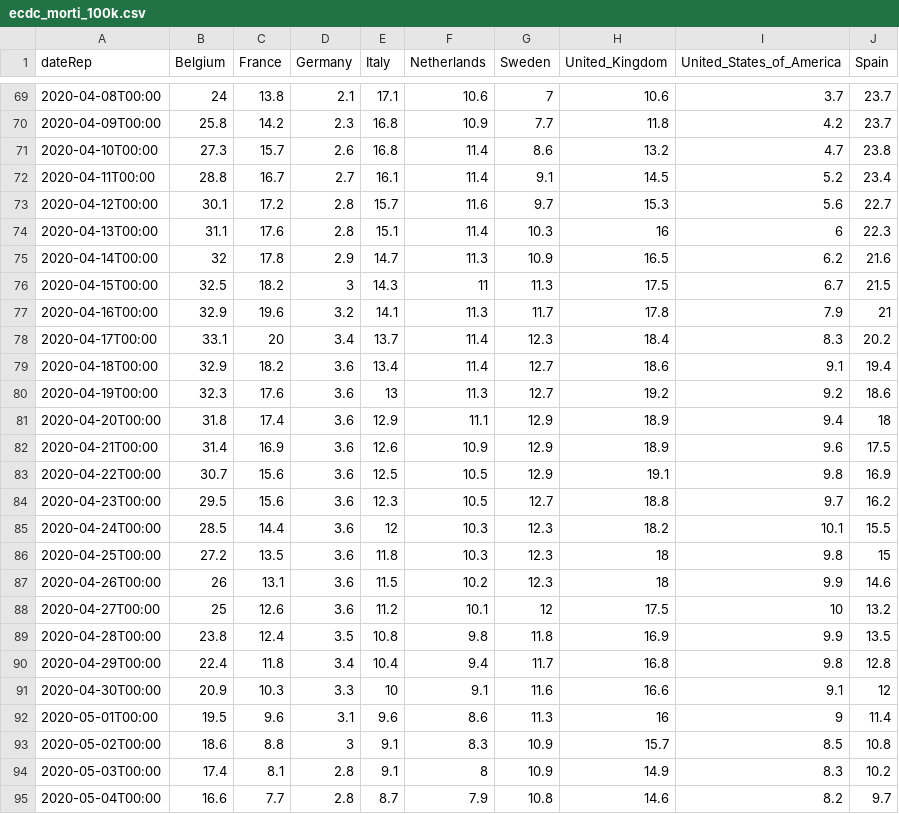
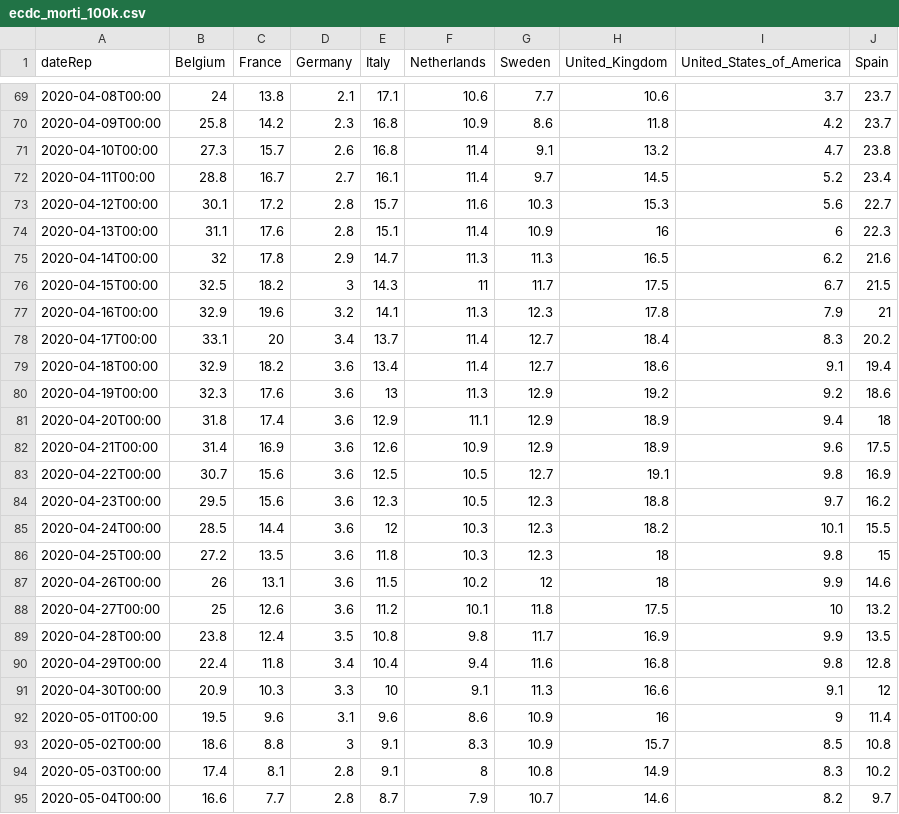
Before and after one commit to Scienzainrete/covid-19, a CSV file: ecdc_morti_100k.csv, drawn as a sheet; only a part is shown, gaps mark what is left out; the diff covers the shown part only.

```diff
--- a/ecdc_morti_100k.csv
+++ b/ecdc_morti_100k.csv
@@ -69,27 +69,27 @@
-"2020-04-08T00:00",24,13.8,2.1,17.1,10.6,7,10.6,3.7,23.7
-"2020-04-09T00:00",25.8,14.2,2.3,16.8,10.9,7.7,11.8,4.2,23.7
-"2020-04-10T00:00",27.3,15.7,2.6,16.8,11.4,8.6,13.2,4.7,23.8
-"2020-04-11T00:00",28.8,16.7,2.7,16.1,11.4,9.1,14.5,5.2,23.4
-"2020-04-12T00:00",30.1,17.2,2.8,15.7,11.6,9.7,15.3,5.6,22.7
-"2020-04-13T00:00",31.1,17.6,2.8,15.1,11.4,10.3,16,6,22.3
-"2020-04-14T00:00",32,17.8,2.9,14.7,11.3,10.9,16.5,6.2,21.6
-"2020-04-15T00:00",32.5,18.2,3,14.3,11,11.3,17.5,6.7,21.5
-"2020-04-16T00:00",32.9,19.6,3.2,14.1,11.3,11.7,17.8,7.9,21
-"2020-04-17T00:00",33.1,20,3.4,13.7,11.4,12.3,18.4,8.3,20.2
+"2020-04-08T00:00",24,13.8,2.1,17.1,10.6,7.7,10.6,3.7,23.7
+"2020-04-09T00:00",25.8,14.2,2.3,16.8,10.9,8.6,11.8,4.2,23.7
+"2020-04-10T00:00",27.3,15.7,2.6,16.8,11.4,9.1,13.2,4.7,23.8
+"2020-04-11T00:00",28.8,16.7,2.7,16.1,11.4,9.7,14.5,5.2,23.4
+"2020-04-12T00:00",30.1,17.2,2.8,15.7,11.6,10.3,15.3,5.6,22.7
+"2020-04-13T00:00",31.1,17.6,2.8,15.1,11.4,10.9,16,6,22.3
+"2020-04-14T00:00",32,17.8,2.9,14.7,11.3,11.3,16.5,6.2,21.6
+"2020-04-15T00:00",32.5,18.2,3,14.3,11,11.7,17.5,6.7,21.5
+"2020-04-16T00:00",32.9,19.6,3.2,14.1,11.3,12.3,17.8,7.9,21
+"2020-04-17T00:00",33.1,20,3.4,13.7,11.4,12.7,18.4,8.3,20.2
 "2020-04-18T00:00",32.9,18.2,3.6,13.4,11.4,12.7,18.6,9.1,19.4
-"2020-04-19T00:00",32.3,17.6,3.6,13,11.3,12.7,19.2,9.2,18.6
+"2020-04-19T00:00",32.3,17.6,3.6,13,11.3,12.9,19.2,9.2,18.6
 "2020-04-20T00:00",31.8,17.4,3.6,12.9,11.1,12.9,18.9,9.4,18
 "2020-04-21T00:00",31.4,16.9,3.6,12.6,10.9,12.9,18.9,9.6,17.5
-"2020-04-22T00:00",30.7,15.6,3.6,12.5,10.5,12.9,19.1,9.8,16.9
-"2020-04-23T00:00",29.5,15.6,3.6,12.3,10.5,12.7,18.8,9.7,16.2
+"2020-04-22T00:00",30.7,15.6,3.6,12.5,10.5,12.7,19.1,9.8,16.9
+"2020-04-23T00:00",29.5,15.6,3.6,12.3,10.5,12.3,18.8,9.7,16.2
 "2020-04-24T00:00",28.5,14.4,3.6,12,10.3,12.3,18.2,10.1,15.5
 "2020-04-25T00:00",27.2,13.5,3.6,11.8,10.3,12.3,18,9.8,15
-"2020-04-26T00:00",26,13.1,3.6,11.5,10.2,12.3,18,9.9,14.6
-"2020-04-27T00:00",25,12.6,3.6,11.2,10.1,12,17.5,10,13.2
-"2020-04-28T00:00",23.8,12.4,3.5,10.8,9.8,11.8,16.9,9.9,13.5
-"2020-04-29T00:00",22.4,11.8,3.4,10.4,9.4,11.7,16.8,9.8,12.8
-"2020-04-30T00:00",20.9,10.3,3.3,10,9.1,11.6,16.6,9.1,12
-"2020-05-01T00:00",19.5,9.6,3.1,9.6,8.6,11.3,16,9,11.4
+"2020-04-26T00:00",26,13.1,3.6,11.5,10.2,12,18,9.9,14.6
+"2020-04-27T00:00",25,12.6,3.6,11.2,10.1,11.8,17.5,10,13.2
+"2020-04-28T00:00",23.8,12.4,3.5,10.8,9.8,11.7,16.9,9.9,13.5
+"2020-04-29T00:00",22.4,11.8,3.4,10.4,9.4,11.6,16.8,9.8,12.8
+"2020-04-30T00:00",20.9,10.3,3.3,10,9.1,11.3,16.6,9.1,12
+"2020-05-01T00:00",19.5,9.6,3.1,9.6,8.6,10.9,16,9,11.4
 "2020-05-02T00:00",18.6,8.8,3,9.1,8.3,10.9,15.7,8.5,10.8
-"2020-05-03T00:00",17.4,8.1,2.8,9.1,8,10.9,14.9,8.3,10.2
-"2020-05-04T00:00",16.6,7.7,2.8,8.7,7.9,10.8,14.6,8.2,9.7
+"2020-05-03T00:00",17.4,8.1,2.8,9.1,8,10.8,14.9,8.3,10.2
+"2020-05-04T00:00",16.6,7.7,2.8,8.7,7.9,10.7,14.6,8.2,9.7
```
Also changed, not shown: 1 added row and 148 edited cells elsewhere in this file, ecdc_casi_100k.csv.
